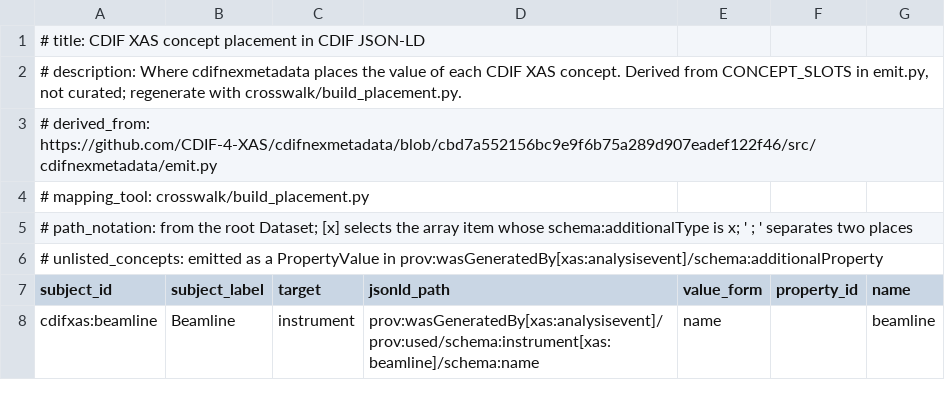
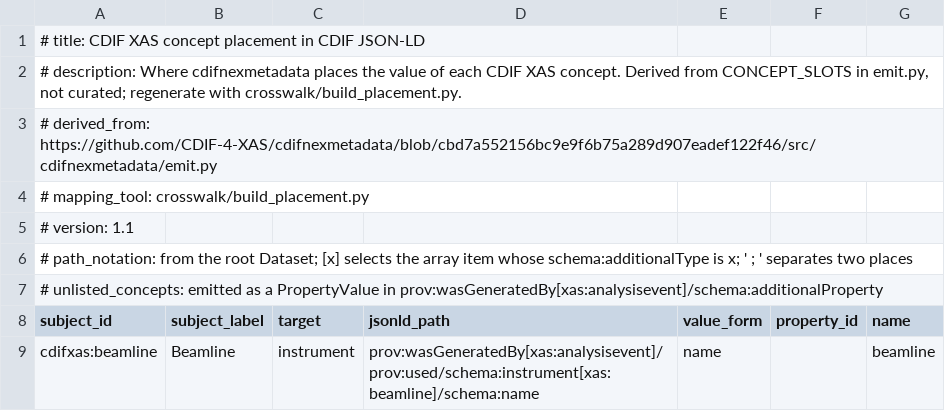
Before and after one commit to CDIF-4-XAS/XAS-CDIF, a TSV file: crosswalk/cdifxas-placement.tsv, drawn as a sheet; only a part is shown; the diff names each change by its address in the sheet, - before the commit and + after, or states it on an @@ line.

```diff
--- a/crosswalk/cdifxas-placement.tsv
+++ b/crosswalk/cdifxas-placement.tsv
+row 5: # version: 1.1
```
Also changed, not shown: crosswalk/cdifxas-to-nexus.sssom.tsv, crosswalk/cdifxas-units.tsv, 11 other files.
